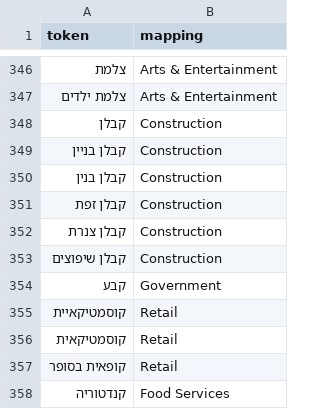
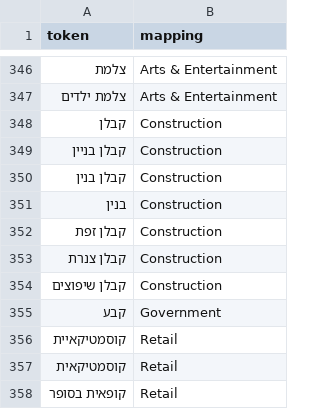
Before and after one commit to RyanWri/data-science2-lab-final-project, a CSV file: src/team_4/jobs_mapping.csv, drawn as a sheet; only a part is shown, gaps mark what is left out; the shorter side is filled out with more unchanged rows; the diff names each change by its address in the sheet, - before the commit and + after, or states it on an @@ line.

Commit message:
Task 4 full run added GeneralData output

```diff
--- a/src/team_4/jobs_mapping.csv
+++ b/src/team_4/jobs_mapping.csv
+row 351: בנין | Construction
```
Also changed, not shown: 2 other files.
